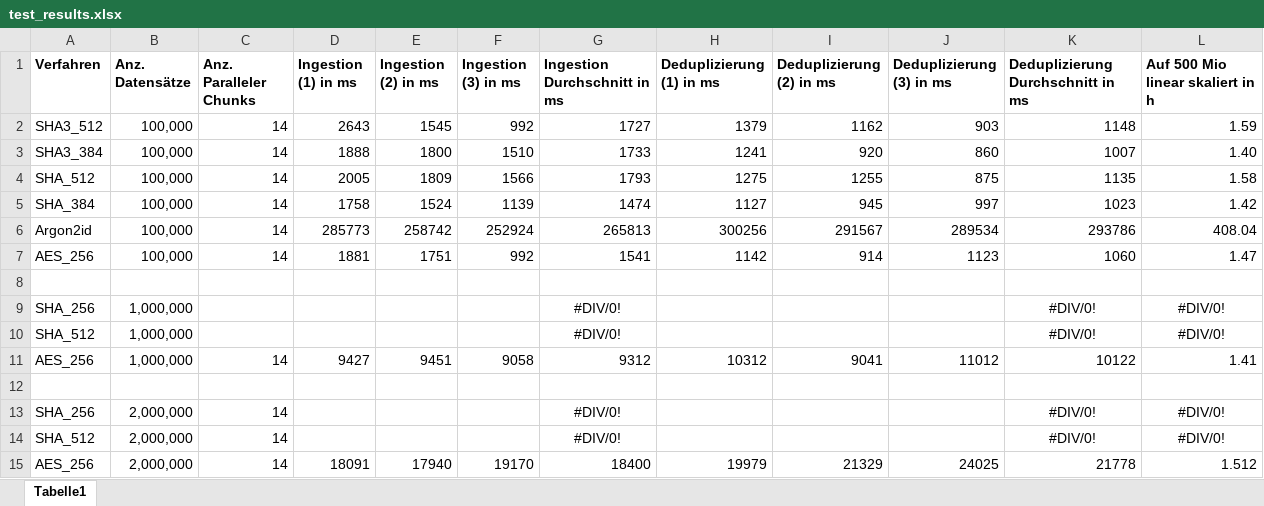
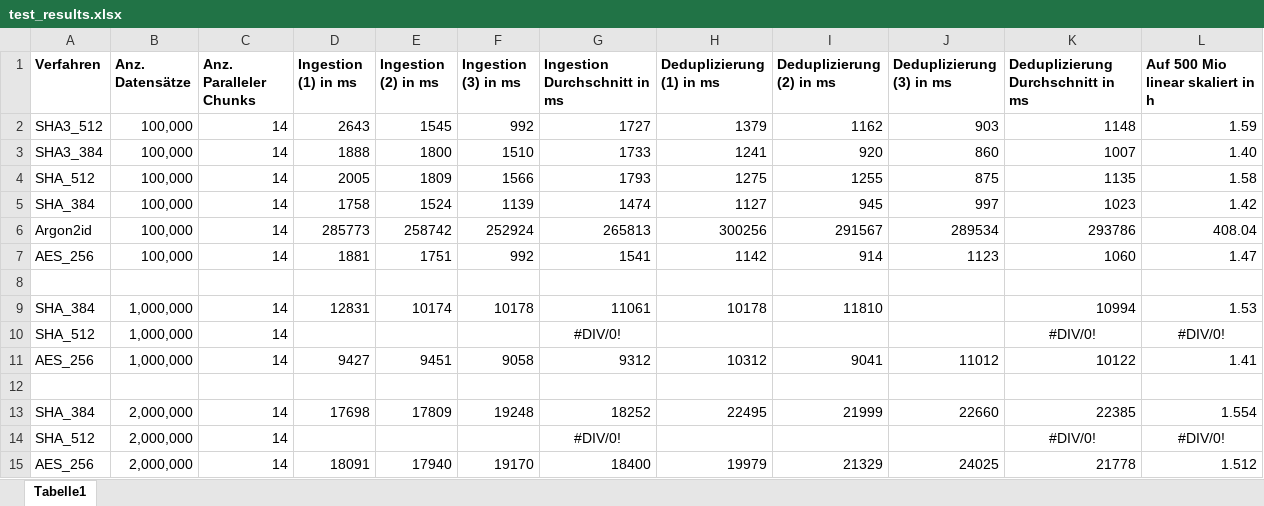
Before and after one commit to MrzJkl/CredentialLeakageMonitoring, an Excel workbook: test_results.xlsx, sheet Tabelle1, drawn as a sheet; values as stored, in another font and other column widths than the file's, no borders; removed rows and columns are numbered as before the commit, all else as after; the diff names each change by its address in the sheet, - before the commit and + after, or states it on an @@ line.

Commit message:
Test results SHA384_2Mio

```diff
--- a/test_results.xlsx (sheet Tabelle1)
+++ b/test_results.xlsx (sheet Tabelle1)
-row 9: SHA_256 | 1,000,000 |  |  |  |  | #DIV/0! |  |  |  | #DIV/0! | #DIV/0!
+row 9: SHA_384 | 1,000,000 | 14 | 12831 | 10174 | 10178 | 11061 | 10178 | 11810 |  | 10994 | 1.53
-C10 (Anz. Paralleler Chunks): (empty)
+C10 (Anz. Paralleler Chunks): 14
-row 13: SHA_256 | 2,000,000 | 14 |  |  |  | #DIV/0! |  |  |  | #DIV/0! | #DIV/0!
+row 13: SHA_384 | 2,000,000 | 14 | 17698 | 17809 | 19248 | 18252 | 22495 | 21999 | 22660 | 22385 | 1.554
```
